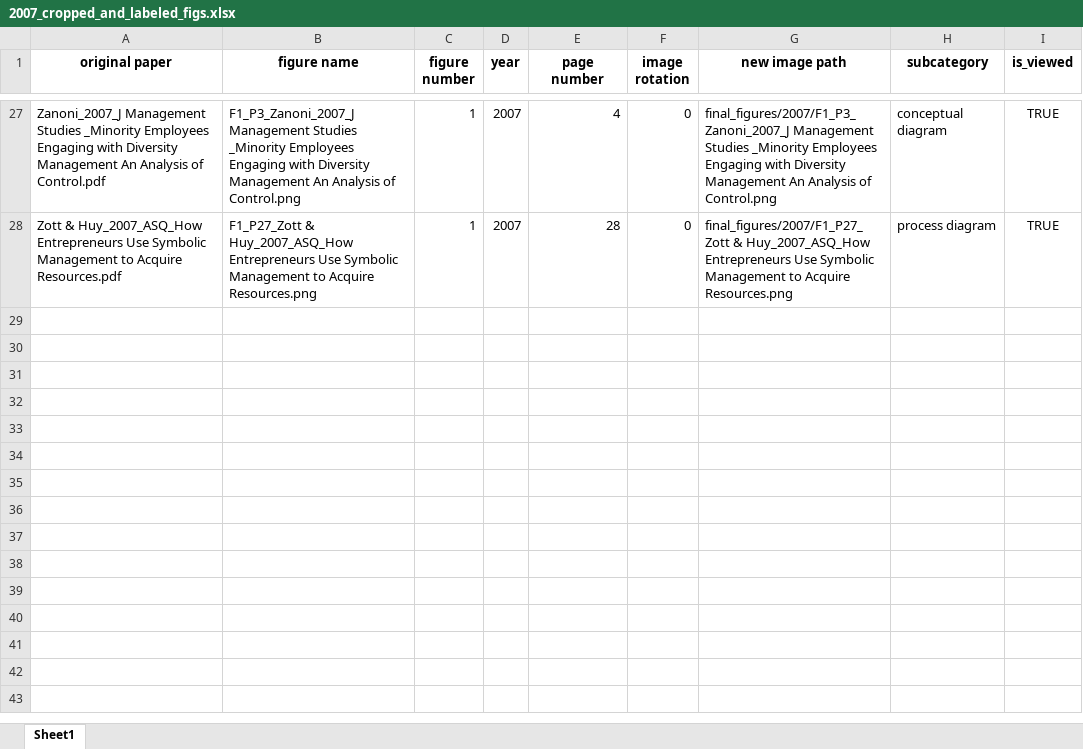
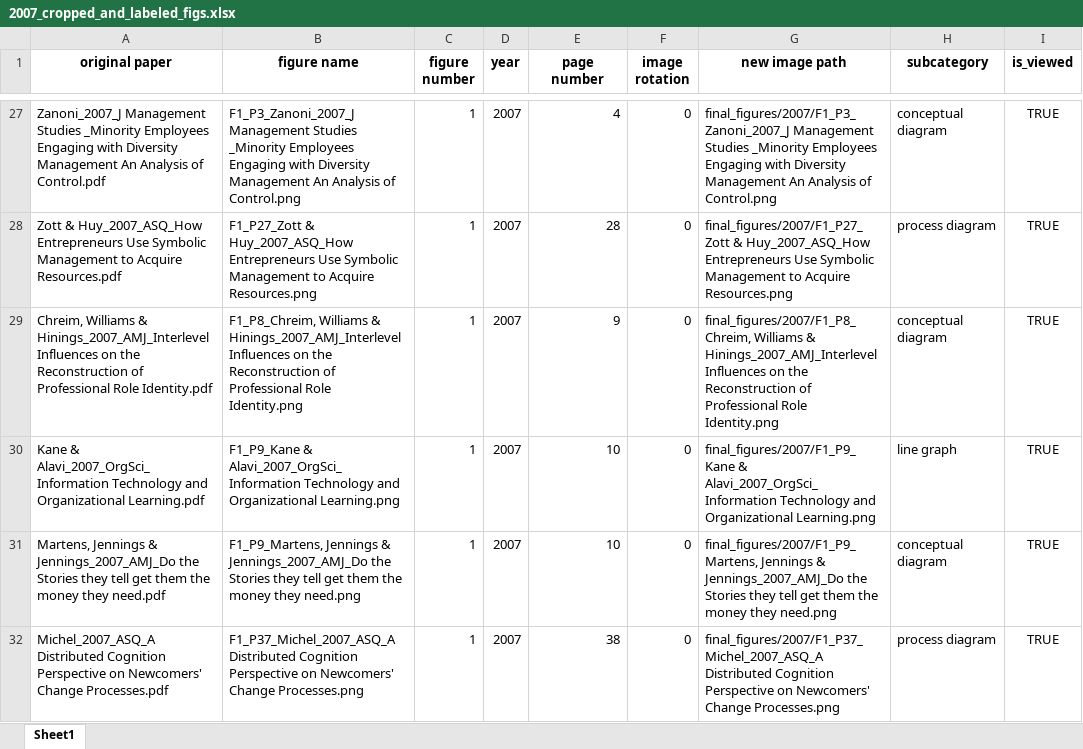
Before and after one commit to polyg314/figure_averaging, an Excel workbook: cropped_and_labeled_image_data/2007_cropped_and_labeled_figs.xlsx, sheet Sheet1, drawn as a sheet; only a part is shown, gaps mark what is left out; values as stored, in another font and other column widths than the file's, no borders; the diff covers the shown part only; the diff names each change by its address in the sheet, - before the commit and + after, or states it on an @@ line.

```diff
--- a/cropped_and_labeled_image_data/2007_cropped_and_labeled_figs.xlsx (sheet Sheet1)
+++ b/cropped_and_labeled_image_data/2007_cropped_and_labeled_figs.xlsx (sheet Sheet1)
+row 29: Chreim, Williams & Hinings_2007_AMJ_Interlevel Influences on the Reconstruction of Professional Role Identity.pdf | F1_P8_Chreim, Williams & Hinings_2007_AMJ_Interlevel Influences on the Reconstruction of Professional Role Identity.png | 1 | 2007 | 9 | 0 | final_figures/2007/F1_P8_Chreim, Williams & Hinings_2007_AMJ_Interlevel Influences on the Reconstruction of Professional Role Identity.png | conceptual diagram | TRUE
+row 30: Kane & Alavi_2007_OrgSci_Information Technology and Organizational Learning.pdf | F1_P9_Kane & Alavi_2007_OrgSci_Information Technology and Organizational Learning.png | 1 | 2007 | 10 | 0 | final_figures/2007/F1_P9_Kane & Alavi_2007_OrgSci_Information Technology and Organizational Learning.png | line graph | TRUE
+row 31: Martens, Jennings & Jennings_2007_AMJ_Do the Stories they tell get them the money they need.pdf | F1_P9_Martens, Jennings & Jennings_2007_AMJ_Do the Stories they tell get them the money they need.png | 1 | 2007 | 10 | 0 | final_figures/2007/F1_P9_Martens, Jennings & Jennings_2007_AMJ_Do the Stories they tell get them the money they need.png | conceptual diagram | TRUE
+row 32: Michel_2007_ASQ_A Distributed Cognition Perspective on Newcomers' Change Processes.pdf | F1_P37_Michel_2007_ASQ_A Distributed Cognition Perspective on Newcomers' Change Processes.png | 1 | 2007 | 38 | 0 | final_figures/2007/F1_P37_Michel_2007_ASQ_A Distributed Cognition Perspective on Newcomers' Change Processes.png | process diagram | TRUE
```
Also changed, not shown: 3 added rows and 1 edited cell elsewhere in this sheet, cropped_and_labeled_image_data/2005_cropped_and_labeled_figs.xlsx, cropped_and_labeled_image_data/2006_cropped_and_labeled_figs.xlsx, 40 other files.
